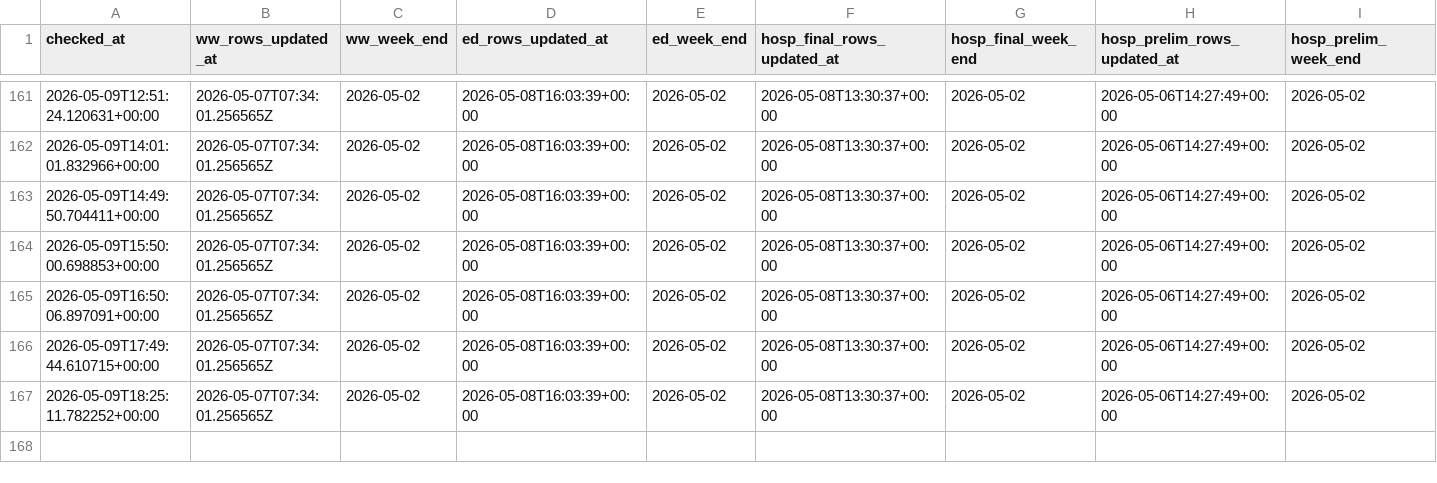
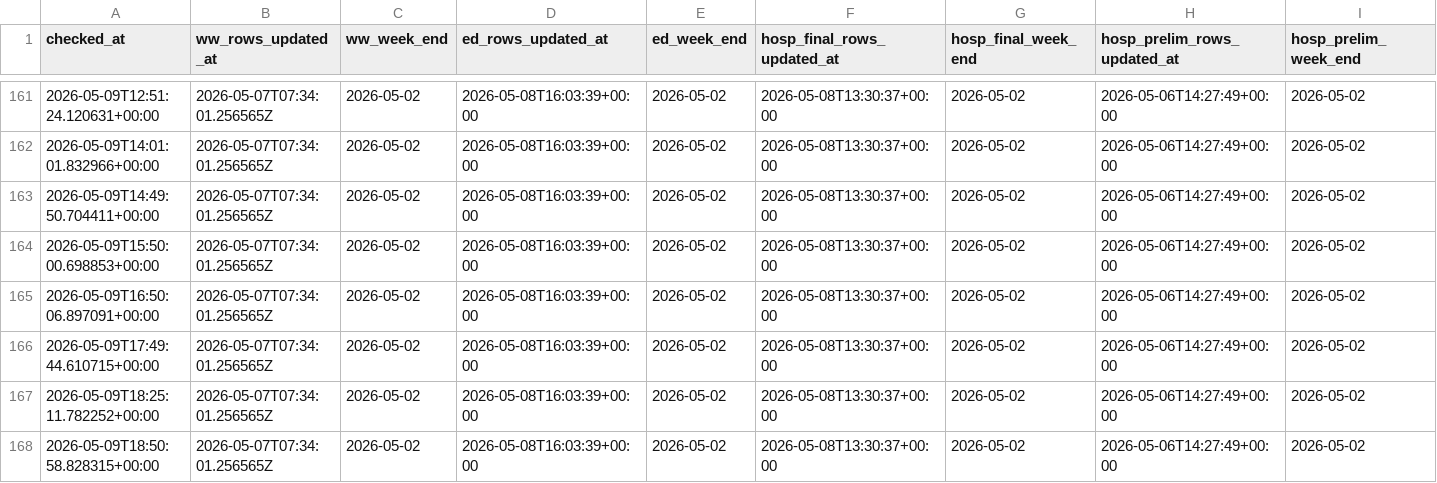
Before and after one commit to jamiemccarthy/contagion-poster, a CSV file: update_log.csv, drawn as a sheet; only a part is shown, gaps mark what is left out.

```diff
--- a/update_log.csv
+++ b/update_log.csv
@@ -167 +167,2 @@ checked_at,ww_rows_updated_at,ww_week_end,ed_rows_updated_at,ed_week_end,hosp_fi
 2026-05-09T18:25:11.782252+00:00,2026-05-07T07:34:01.256565Z,2026-05-02,2026-05-08T16:03:39+00:00,2026-05-02,2026-05-08T13:30:37+00:00,2026-05-02,2026-05-06T14:27:49+00:00,2026-05-02
+2026-05-09T18:50:58.828315+00:00,2026-05-07T07:34:01.256565Z,2026-05-02,2026-05-08T16:03:39+00:00,2026-05-02,2026-05-08T13:30:37+00:00,2026-05-02,2026-05-06T14:27:49+00:00,2026-05-02
```
